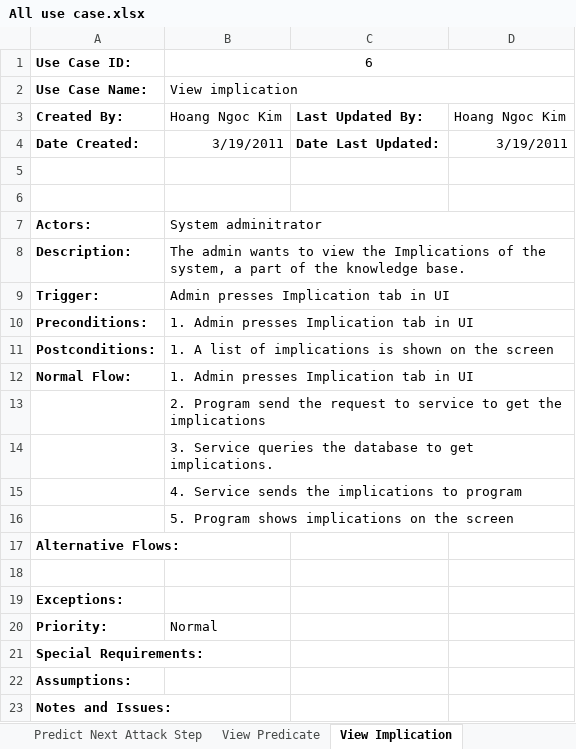
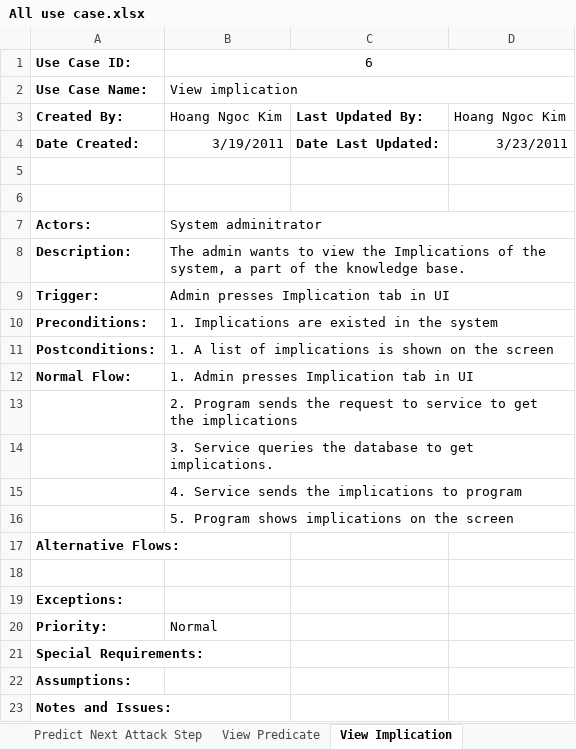
Before and after one commit to zedster27/secviz, an Excel workbook: Use case/All use case.xlsx, sheet View Implication, drawn as a sheet; values as stored, in another font and other column widths than the file's, no borders; the diff names each change by its address in the sheet, - before the commit and + after, or states it on an @@ line.

```diff
--- a/Use case/All use case.xlsx (sheet View Implication)
+++ b/Use case/All use case.xlsx (sheet View Implication)
-D4: 3/19/2011
+D4: 3/23/2011
-B10: 1. Admin presses Implication tab in UI
+B10: 1. Implications are existed in the system
-B13: 2. Program send the request…
+B13: 2. Program sends the request…
```
Also changed, not shown: sheet Use case list, sheet View Attack Scenario, sheet Predict Next Attack Step, sheet Search Alert, sheet View Alert, sheet View Hyper Alert Type, 1 more sheet, other sheet tabs.
